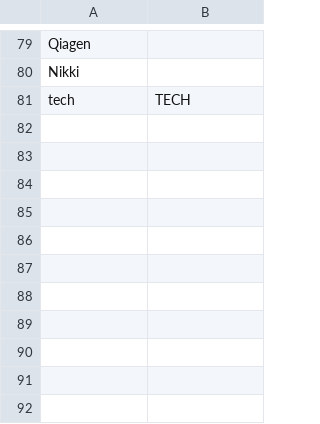
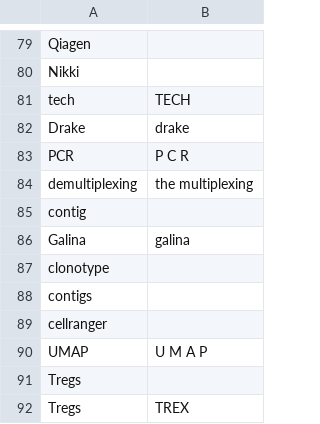
Before and after one commit to talonhub/community, a CSV file: settings/additional_words.csv, drawn as a sheet; only a part is shown, gaps mark what is left out; the diff names each change by its address in the sheet, - before the commit and + after, or states it on an @@ line.

```diff
--- a/settings/additional_words.csv
+++ b/settings/additional_words.csv
+row 82: Drake | drake
+row 83: PCR | P C R
+row 84: demultiplexing | the multiplexing
+row 85: contig
+row 86: Galina | galina
+row 87: clonotype
+row 88: contigs
+row 89: cellranger
+row 90: UMAP | U M A P
+row 91: Tregs
+row 92: Tregs | TREX
```
Also changed, not shown: settings/websites.csv, 2 other files.
